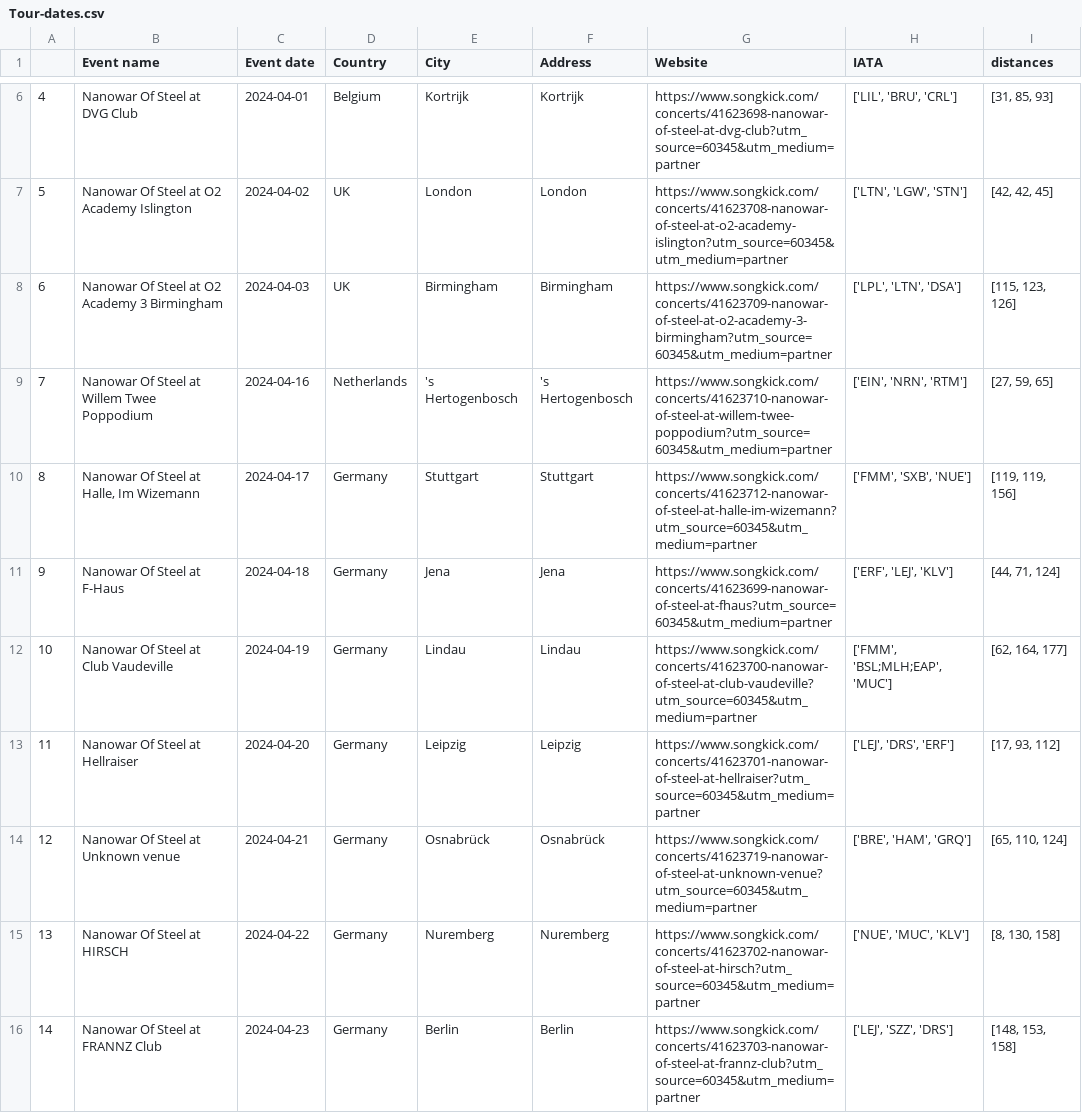
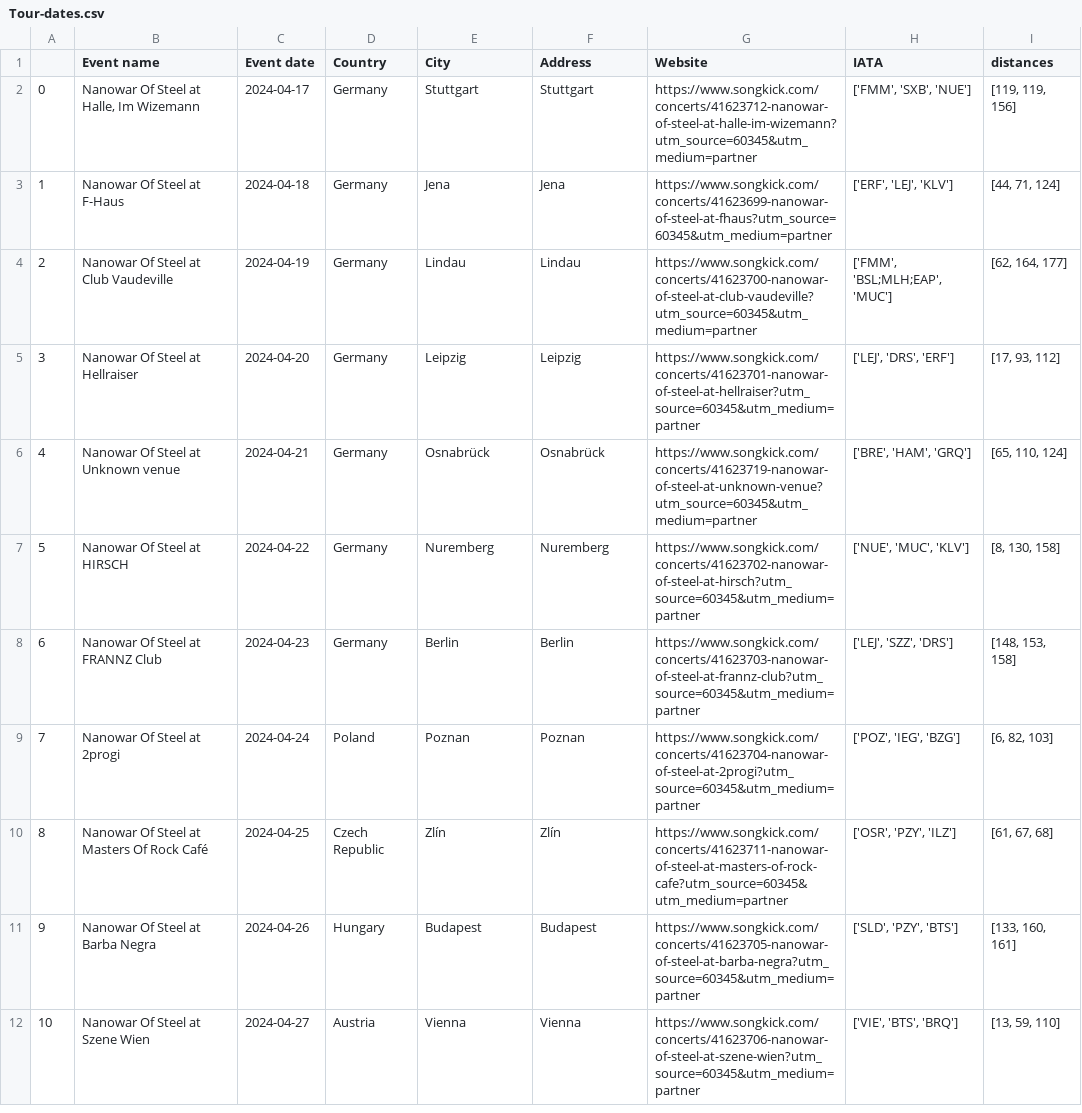
Before and after one commit to EdoardoCarlesi/tour_manager, a CSV file: data/Tour-dates.csv, drawn as a sheet; only a part is shown, gaps mark what is left out; the shorter side is filled out with more unchanged rows; removed rows and columns are numbered as before the commit, all else as after; the diff covers the shown part only; the diff names each change by its address in the sheet, - before the commit and + after, or states it on an @@ line.

Commit message:
new show

```diff
--- a/data/Tour-dates.csv
+++ b/data/Tour-dates.csv
-row 6: 4 | Nanowar Of Steel at DVG Club | 2024-04-01 | Belgium | Kortrijk | Kortrijk | https://www.songkick.com/concerts/41623698-nanowar-of-steel-at-dvg-club?utm_source=60345&utm_medium=partner | ['LIL', 'BRU', 'CRL'] | [31, 85, 93]
-row 7: 5 | Nanowar Of Steel at O2 Academy Islington | 2024-04-02 | UK | London | London | https://www.songkick.com/concerts/41623708-nanowar-of-steel-at-o2-academy-islington?utm_source=60345&utm_medium=partner | ['LTN', 'LGW', 'STN'] | [42, 42, 45]
-row 8: 6 | Nanowar Of Steel at O2 Academy 3 Birmingham | 2024-04-03 | UK | Birmingham | Birmingham | https://www.songkick.com/concerts/41623709-nanowar-of-steel-at-o2-academy-3-birmingham?utm_source=60345&utm_medium=partner | ['LPL', 'LTN', 'DSA'] | [115, 123, 126]
-row 9: 7 | Nanowar Of Steel at Willem Twee Poppodium | 2024-04-16 | Netherlands | 's Hertogenbosch | 's Hertogenbosch | https://www.songkick.com/concerts/41623710-nanowar-of-steel-at-willem-twee-poppodium?utm_source=60345&utm_medium=partner | ['EIN', 'NRN', 'RTM'] | [27, 59, 65]
@@ column A renumbered from row 2 down @@
```
Also changed, not shown: 1 added row, 10 removed rows and 1 edited cell elsewhere in this file.
